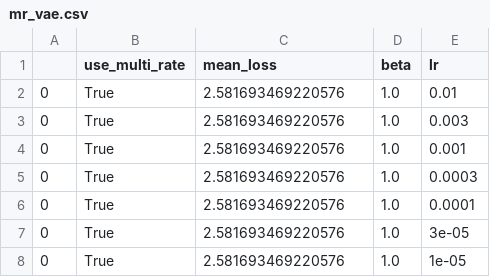
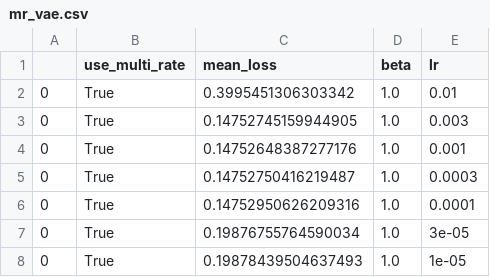
Before and after one commit to MarzioPersonal/Multi_rate_vae_atm, a CSV file: experiment_2/mnist/convnet/mr_vae.csv, drawn as a sheet.

Commit message:
mnist second experiment

```diff
--- a/experiment_2/mnist/convnet/mr_vae.csv
+++ b/experiment_2/mnist/convnet/mr_vae.csv
@@ -1,8 +1,8 @@
 ,use_multi_rate,mean_loss,beta,lr
-0,True,2.581693469220576,1.0,0.01
-0,True,2.581693469220576,1.0,0.003
-0,True,2.581693469220576,1.0,0.001
-0,True,2.581693469220576,1.0,0.0003
-0,True,2.581693469220576,1.0,0.0001
-0,True,2.581693469220576,1.0,3e-05
-0,True,2.581693469220576,1.0,1e-05
+0,True,0.3995451306303342,1.0,0.01
+0,True,0.14752745159944905,1.0,0.003
+0,True,0.14752648387277176,1.0,0.001
+0,True,0.14752750416219487,1.0,0.0003
+0,True,0.14752950626209316,1.0,0.0001
+0,True,0.19876755764590034,1.0,3e-05
+0,True,0.19878439504637493,1.0,1e-05
```
Also changed, not shown: 6 other files.
